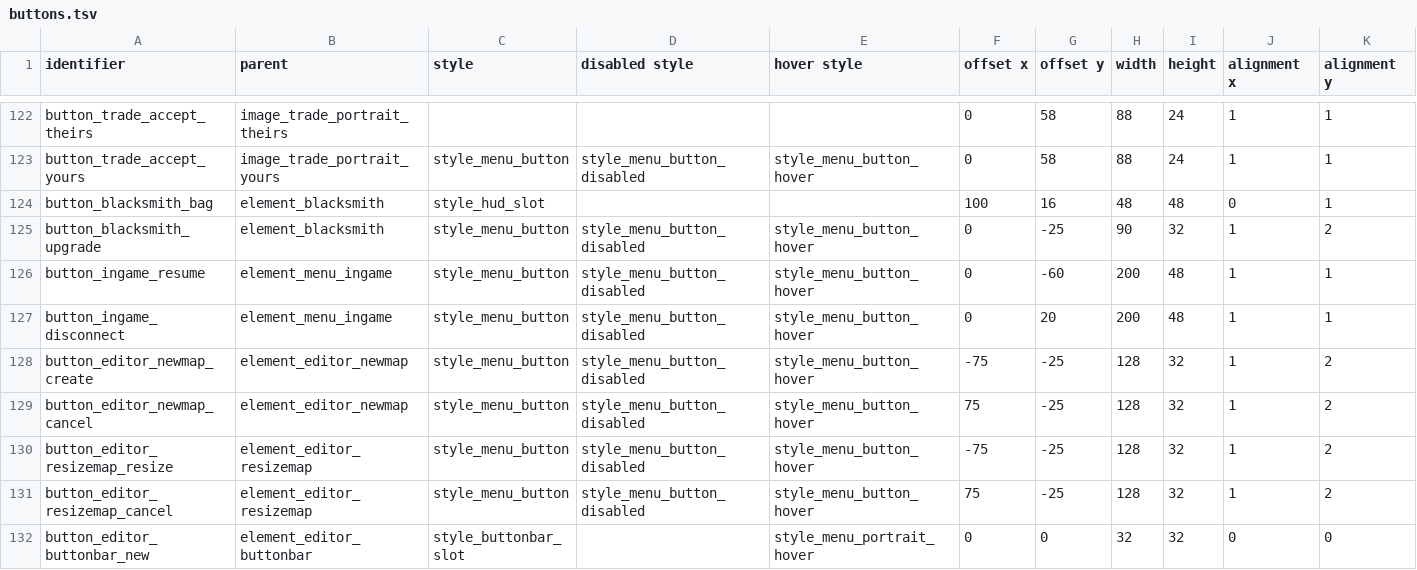
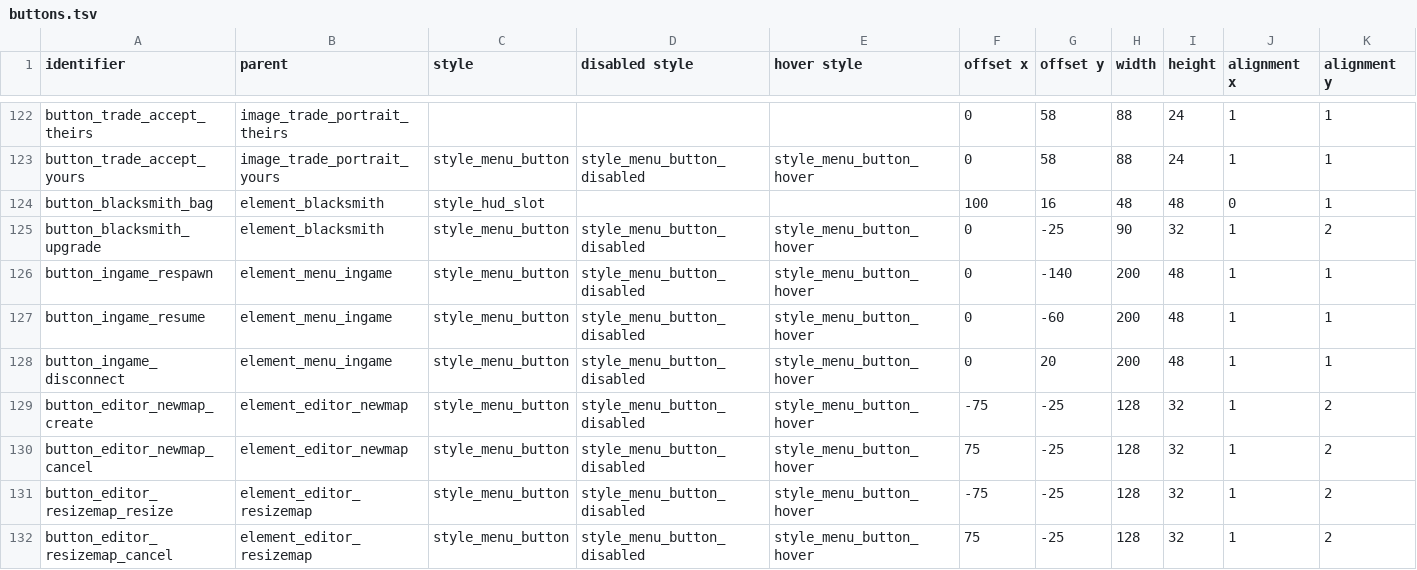
Before and after one commit to jazztickets/choria, a TSV file: working/tables/ui/buttons.tsv, drawn as a sheet; only a part is shown, gaps mark what is left out; the shorter side is filled out with more unchanged rows; rows hold the shown columns only; the diff names each change by its address in the sheet, - before the commit and + after, or states it on an @@ line.

```diff
--- a/working/tables/ui/buttons.tsv
+++ b/working/tables/ui/buttons.tsv
+row 126: button_ingame_respawn | element_menu_ingame | style_menu_button | style_menu_button_disabled | style_menu_button_hover | 0 | -140 | 200 | 48 | 1 | 1
```
Also changed, not shown: working/tables/ui/labels.tsv, 5 other files.
